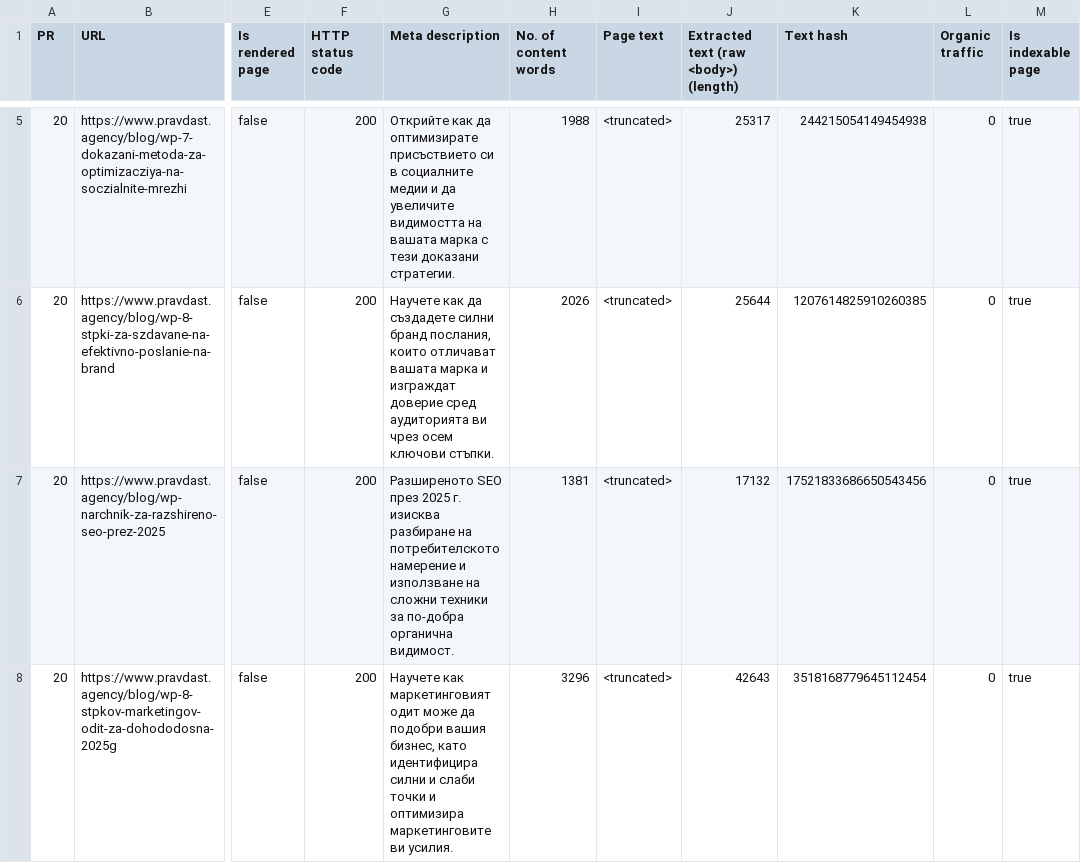
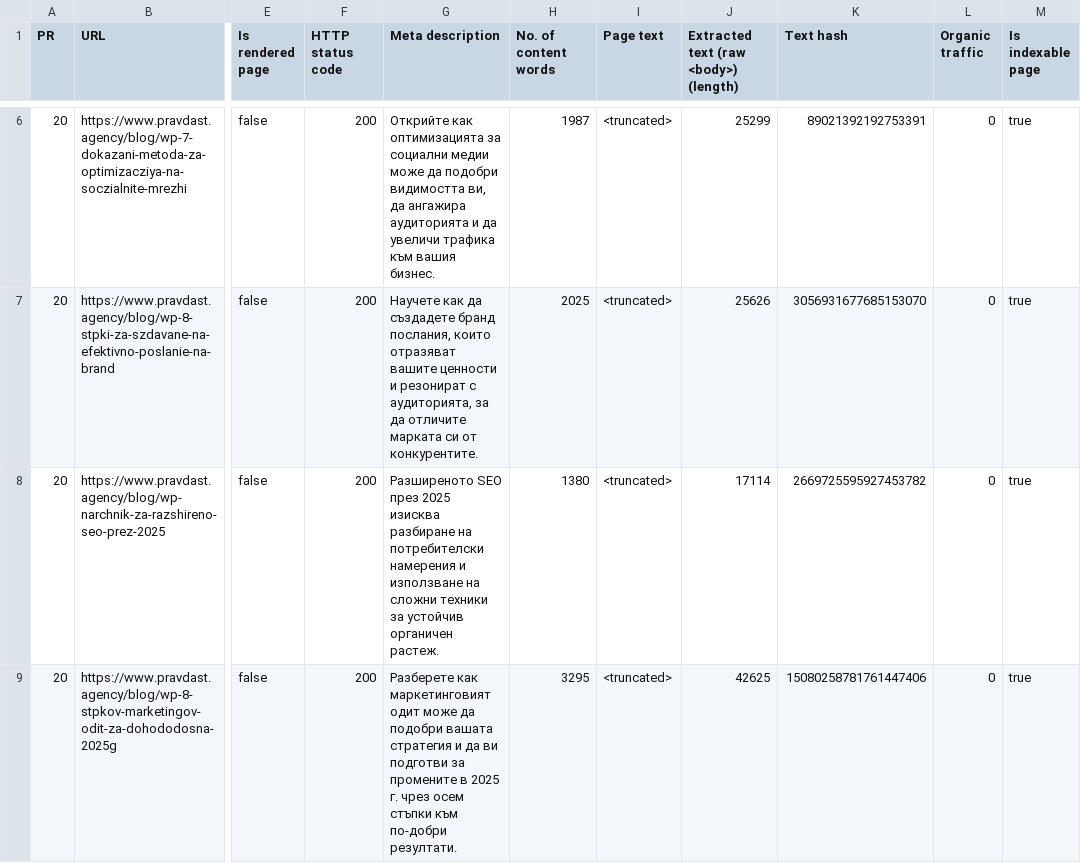
Before and after one commit to PravdaST/PravdaST-website-frontend, a CSV file: Ahrefs/Notice-indexable-Meta_description_changed.csv, drawn as a sheet; only a part is shown, gaps mark what is left out; addresses are those after the commit; the diff covers the shown part only; the diff names each change by its address in the sheet, - before the commit and + after, or states it on an @@ line.

```diff
--- a/Ahrefs/Notice-indexable-Meta_description_changed.csv
+++ b/Ahrefs/Notice-indexable-Meta_description_changed.csv
-G6 (Meta description): Открийте как да оптимизирате присъствието си в социалните медии и да увеличите видимостта на вашата марка с тези доказани стратегии.
+G6 (Meta description): Открийте как оптимизацията за социални медии може да подобри видимостта ви, да ангажира аудиторията и да увеличи трафика към вашия бизнес.
-H6 (No. of content words): 1988
+H6 (No. of content words): 1987
-J6: 25317
+J6: 25299
-K6 (Text hash): 244215054149454938
+K6 (Text hash): 89021392192753391
-G7 (Meta description): …да създадете силни бранд послания, които отличават вашата марка и изграждат доверие сред аудиторията ви чрез осем ключови стъпки.
+G7 (Meta description): …да създадете бранд послания, които отразяват вашите ценности и резонират с аудиторията, за да отличите марката си от конкурентите.
-H7 (No. of content words): 2026
+H7 (No. of content words): 2025
-J7: 25644
+J7: 25626
-K7 (Text hash): 1207614825910260385
+K7 (Text hash): 3056931677685153070
-G8 (Meta description): …през 2025 г. изисква разбиране на потребителското намерение и използване на сложни техники за по-добра органична видимост.
+G8 (Meta description): …през 2025 изисква разбиране на потребителски намерения и използване на сложни техники за устойчив органичен растеж.
-H8 (No. of content words): 1381
+H8 (No. of content words): 1380
-J8: 17132
+J8: 17114
-K8 (Text hash): 17521833686650543456
+K8 (Text hash): 2669725595927453782
-G9 (Meta description): Научете как маркетинговият одит може да подобри вашия бизнес, като идентифицира силни и слаби точки и оптимизира маркетинговите ви усилия.
+G9 (Meta description): Разберете как маркетинговият одит може да подобри вашата стратегия и да ви подготви за промените в 2025 г. чрез осем стъпки към по-добри резултати.
-H9 (No. of content words): 3296
+H9 (No. of content words): 3295
-J9: 42643
+J9: 42625
-K9 (Text hash): 3518168779645112454
+K9 (Text hash): 15080258781761447406
```
Also changed, not shown: 1 added row and 38 edited cells elsewhere in this file, Ahrefs/Error-Non-canonical_page_in_sitemap.csv, Ahrefs/Error-indexable-Orphan_page_(has_no_incoming_internal_links).csv, 22 other files.
